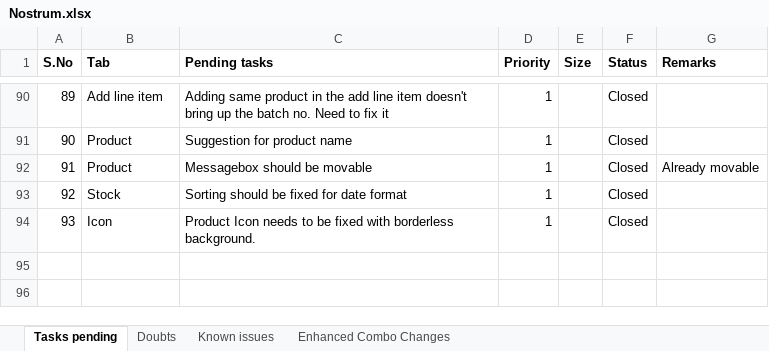
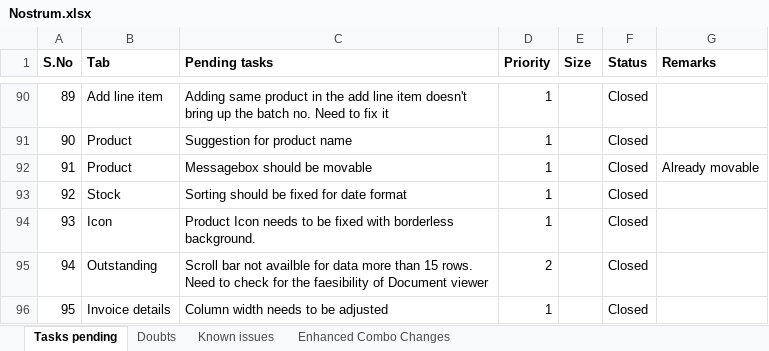
Before and after one commit to ranjithkumarsp/Nostrum_CSharp, an Excel workbook: Documents/Nostrum.xlsx, sheet Tasks pending, drawn as a sheet; only a part is shown, gaps mark what is left out; values as stored, in another font and other column widths than the file's, no borders; the diff names each change by its address in the sheet, - before the commit and + after, or states it on an @@ line.

```diff
--- a/Documents/Nostrum.xlsx (sheet Tasks pending)
+++ b/Documents/Nostrum.xlsx (sheet Tasks pending)
+row 95: 94 | Outstanding | Scroll bar not availble for data more than 15 rows. Need to check for the faesibility of Document viewer | 2 |  | Closed
+row 96: 95 | Invoice details | Column width needs to be adjusted | 1 |  | Closed
```
Also changed, not shown: 3 other files.
